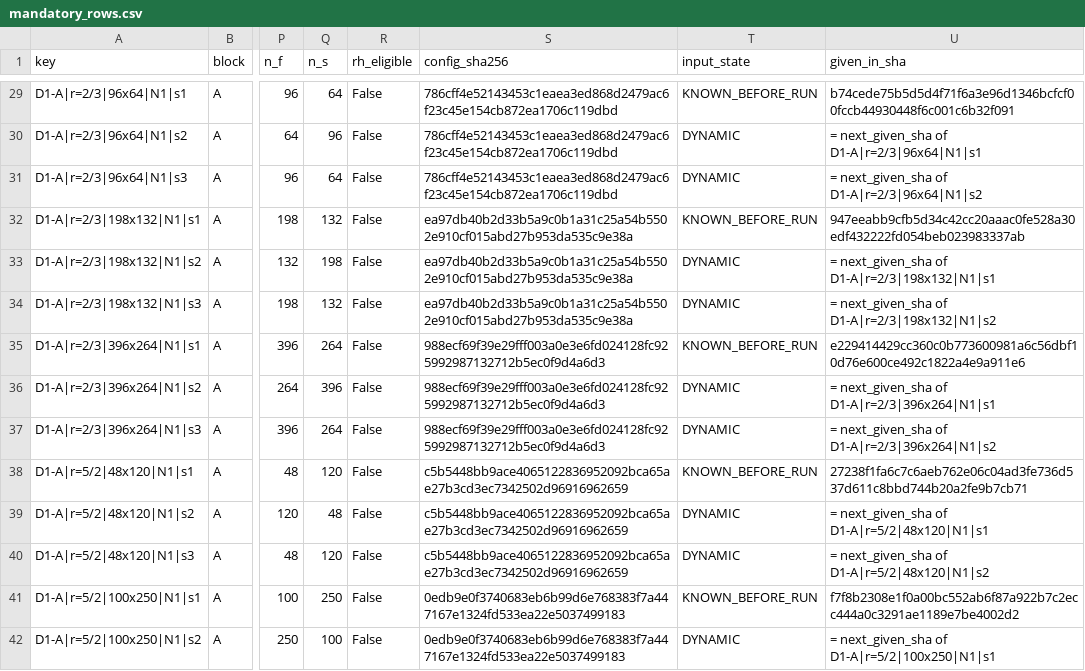
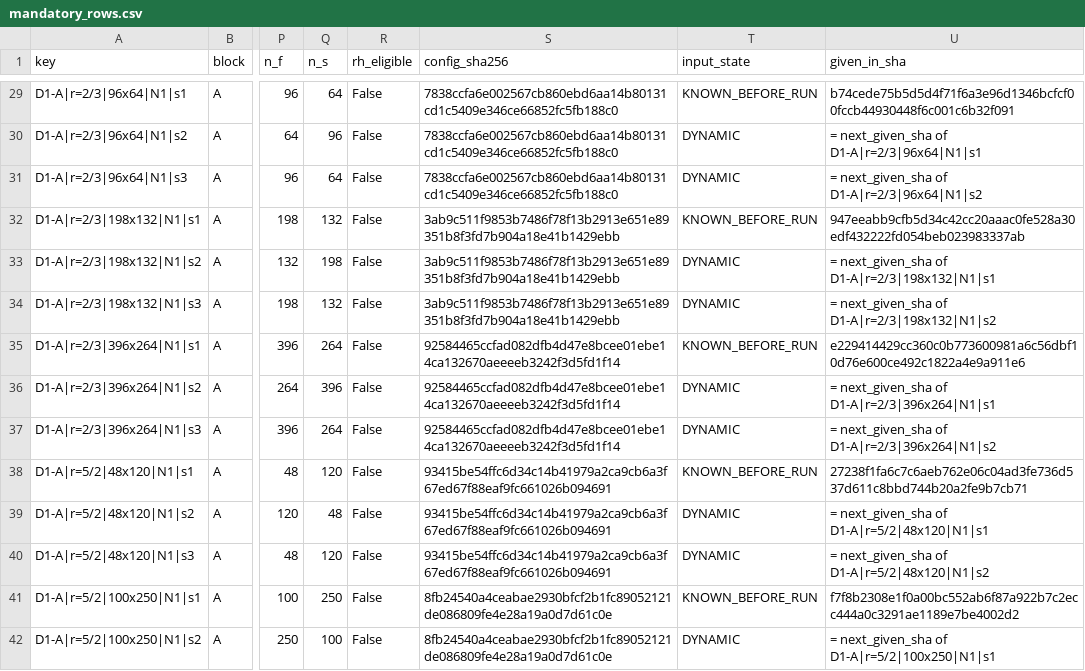
Before and after one commit to oblakaF/KK-VIM, a CSV file: docs/results/r5_cccc_q4_d1_prelaunch/mandatory_rows.csv, drawn as a sheet; only a part is shown, gaps mark what is left out; the diff covers the shown part only; the diff names each change by its address in the sheet, - before the commit and + after, or states it on an @@ line.

```diff
--- a/docs/results/r5_cccc_q4_d1_prelaunch/mandatory_rows.csv
+++ b/docs/results/r5_cccc_q4_d1_prelaunch/mandatory_rows.csv
-S29:S31 (config_sha256): 786cff4e52143453c1eaea3ed868d2479ac6f23c45e154cb872ea1706c119dbd
+S29:S31 (config_sha256): 7838ccfa6e002567cb860ebd6aa14b80131cd1c5409e346ce66852fc5fb188c0
-S32:S34 (config_sha256): ea97db40b2d33b5a9c0b1a31c25a54b5502e910cf015abd27b953da535c9e38a
+S32:S34 (config_sha256): 3ab9c511f9853b7486f78f13b2913e651e89351b8f3fd7b904a18e41b1429ebb
-S35:S37 (config_sha256): 988ecf69f39e29fff003a0e3e6fd024128fc925992987132712b5ec0f9d4a6d3
+S35:S37 (config_sha256): 92584465ccfad082dfb4d47e8bcee01ebe14ca132670aeeeeb3242f3d5fd1f14
-S38:S40 (config_sha256): c5b5448bb9ace4065122836952092bca65ae27b3cd3ec7342502d96916962659
+S38:S40 (config_sha256): 93415be54ffc6d34c14b41979a2ca9cb6a3f67ed67f88eaf9fc661026b094691
-S41:S42 (config_sha256): 0edb9e0f3740683eb6b99d6e768383f7a447167e1324fd533ea22e5037499183
+S41:S42 (config_sha256): 8fb24540a4ceabae2930bfcf2b1fc89052121de086809fe4e28a19a0d7d61c0e
```
Also changed, not shown: 88 edited cells elsewhere in this file, 16 other files.
